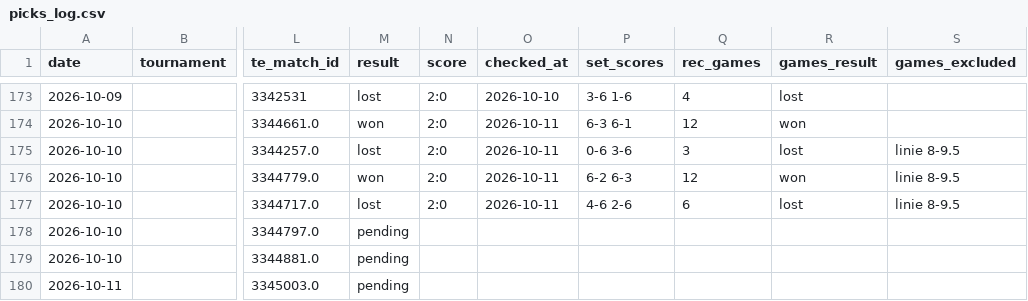
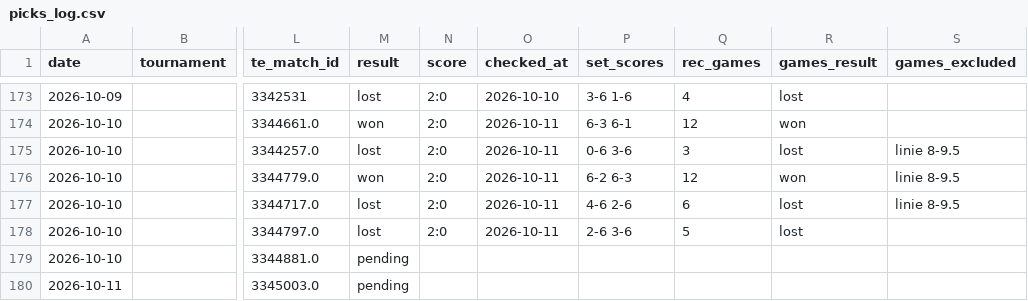
Before and after one commit to andrei0182/pariuri, a CSV file: tennis/stats/picks_log.csv, drawn as a sheet; only a part is shown, gaps mark what is left out; the diff names each change by its address in the sheet, - before the commit and + after, or states it on an @@ line.

```diff
--- a/tennis/stats/picks_log.csv
+++ b/tennis/stats/picks_log.csv
-M178 (result): pending
+M178 (result): lost
-N178 (score): (empty)
+N178 (score): 2:0
-O178 (checked_at): (empty)
+O178 (checked_at): 2026-10-11
-P178 (set_scores): (empty)
+P178 (set_scores): 2-6 3-6
-Q178 (rec_games): (empty)
+Q178 (rec_games): 5
-R178 (games_result): (empty)
+R178 (games_result): lost
```
Also changed, not shown: tennis/stats/recommendation_stats.csv, tennis/stats/underdog_games_log.csv.
